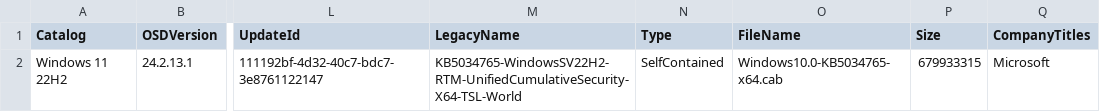
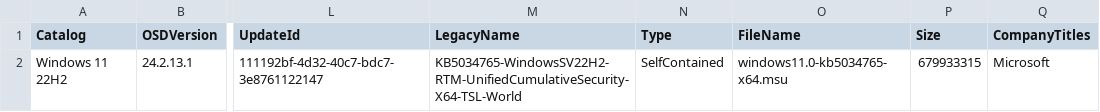
Before and after one commit to OSDeploy/OSDSUS, a CSV file: Catalogs/Windows/Windows 11 22H2 LCU.csv, drawn as a sheet; only a part is shown, gaps mark what is left out; the diff names each change by its address in the sheet, - before the commit and + after, or states it on an @@ line.

```diff
--- a/Catalogs/Windows/Windows 11 22H2 LCU.csv
+++ b/Catalogs/Windows/Windows 11 22H2 LCU.csv
-O2 (FileName): Windows10.0-KB5034765-x64.cab
+O2 (FileName): windows11.0-kb5034765-x64.msu
```
Also changed, not shown: Catalogs/Windows/Windows 11 23H2 LCU.csv, 5 other files.
